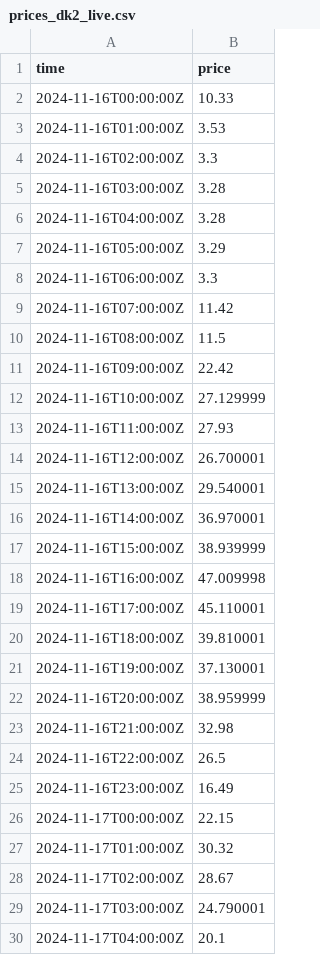
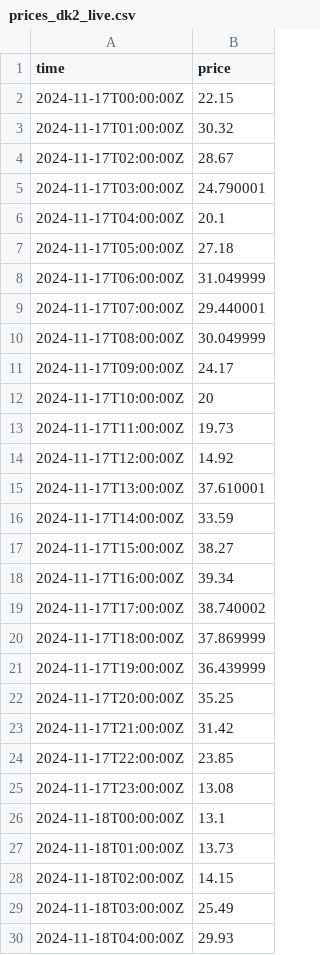
Before and after one commit to tallerzalan/dk1-pipelines, a CSV file: price-dk2/live/prices_dk2_live.csv, drawn as a sheet; only a part is shown; the shorter side is filled out with more unchanged rows; removed rows and columns are numbered as before the commit, all else as after; the diff covers the shown part only; the diff names each change by its address in the sheet, - before the commit and + after, or states it on an @@ line.

```diff
--- a/price-dk2/live/prices_dk2_live.csv
+++ b/price-dk2/live/prices_dk2_live.csv
-row 2: 2024-11-16T00:00:00Z | 10.33
-row 3: 2024-11-16T01:00:00Z | 3.53
-row 4: 2024-11-16T02:00:00Z | 3.3
-row 5: 2024-11-16T03:00:00Z | 3.28
-row 6: 2024-11-16T04:00:00Z | 3.28
-row 7: 2024-11-16T05:00:00Z | 3.29
-row 8: 2024-11-16T06:00:00Z | 3.3
-row 9: 2024-11-16T07:00:00Z | 11.42
-row 10: 2024-11-16T08:00:00Z | 11.5
-row 11: 2024-11-16T09:00:00Z | 22.42
-row 12: 2024-11-16T10:00:00Z | 27.129999
-row 13: 2024-11-16T11:00:00Z | 27.93
-row 14: 2024-11-16T12:00:00Z | 26.700001
-row 15: 2024-11-16T13:00:00Z | 29.540001
-row 16: 2024-11-16T14:00:00Z | 36.970001
-row 17: 2024-11-16T15:00:00Z | 38.939999
-row 18: 2024-11-16T16:00:00Z | 47.009998
-row 19: 2024-11-16T17:00:00Z | 45.110001
-row 20: 2024-11-16T18:00:00Z | 39.810001
-row 21: 2024-11-16T19:00:00Z | 37.130001
-row 22: 2024-11-16T20:00:00Z | 38.959999
-row 23: 2024-11-16T21:00:00Z | 32.98
-row 24: 2024-11-16T22:00:00Z | 26.5
-row 25: 2024-11-16T23:00:00Z | 16.49
```
Also changed, not shown: 24 added rows and 3 edited cells elsewhere in this file, price-dk2/forecasts/forecasts_live.csv, price-dk2/forecasts/forecasts_python.csv, 19 other files.
